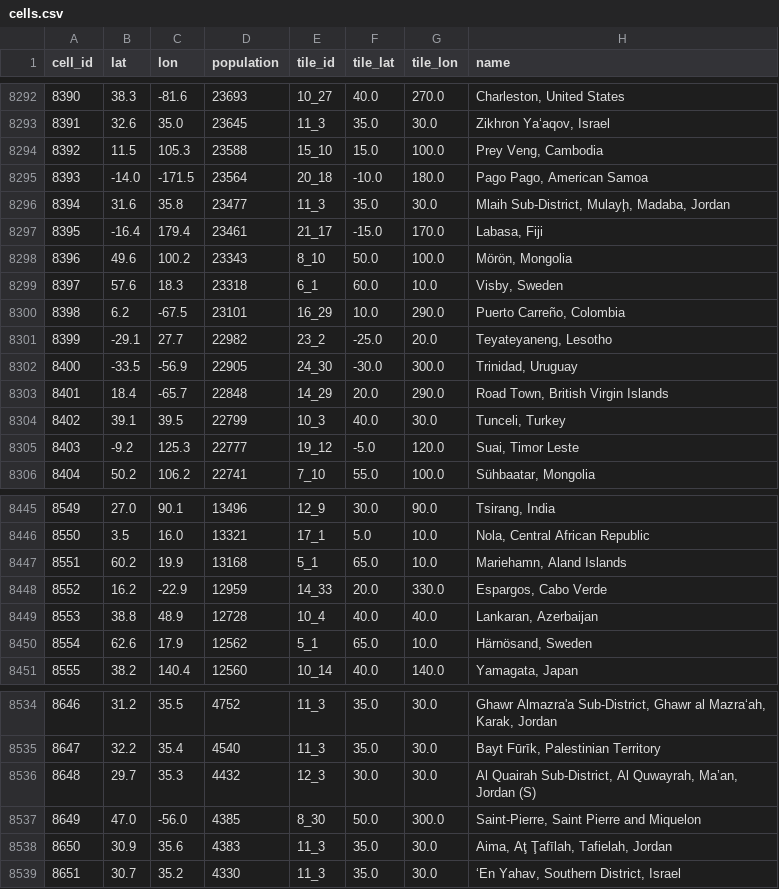
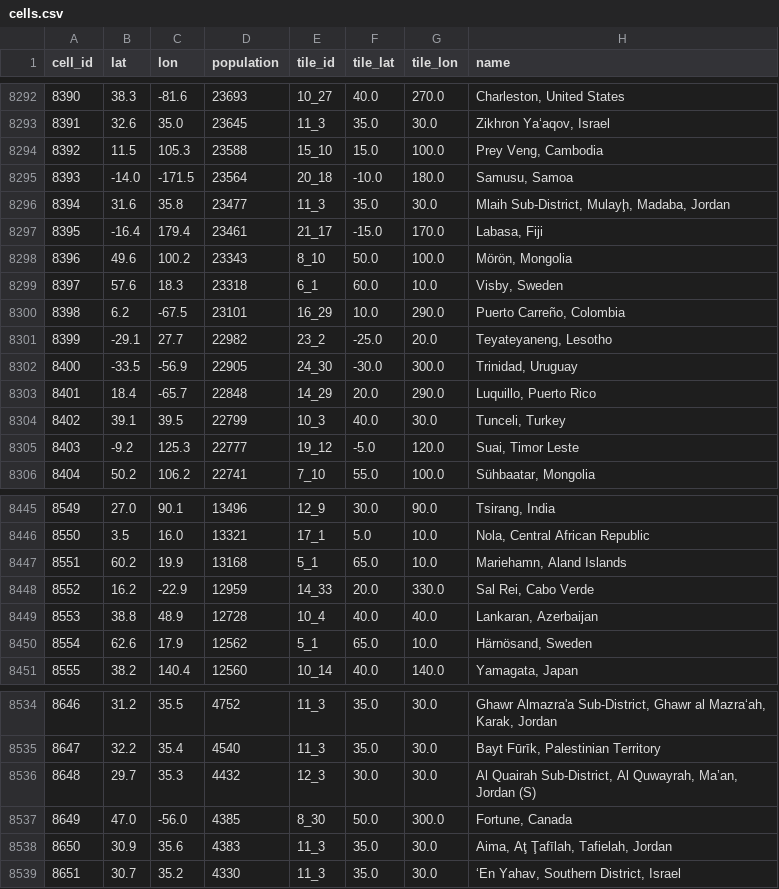
Before and after one commit to theitush/WeatherBaseline, a CSV file: data/cells.csv, drawn as a sheet; only a part is shown, gaps mark what is left out; the diff covers the shown part only.

```diff
--- a/data/cells.csv
+++ b/data/cells.csv
@@ -8294,3 +8294,3 @@ cell_id,lat,lon,population,tile_id,tile_lat,tile_lon,name
 8392,11.5,105.3,23588,15_10,15.0,100.0,"Prey Veng, Cambodia"
-8393,-14.0,-171.5,23564,20_18,-10.0,180.0,"Pago Pago, American Samoa"
+8393,-14.0,-171.5,23564,20_18,-10.0,180.0,"Samusu, Samoa"
 8394,31.6,35.8,23477,11_3,35.0,30.0,"Mlaih Sub-District, Mulayḩ, Madaba, Jordan"
@@ -8302,3 +8302,3 @@ cell_id,lat,lon,population,tile_id,tile_lat,tile_lon,name
 8400,-33.5,-56.9,22905,24_30,-30.0,300.0,"Trinidad, Uruguay"
-8401,18.4,-65.7,22848,14_29,20.0,290.0,"Road Town, British Virgin Islands"
+8401,18.4,-65.7,22848,14_29,20.0,290.0,"Luquillo, Puerto Rico"
 8402,39.1,39.5,22799,10_3,40.0,30.0,"Tunceli, Turkey"
@@ -8447,3 +8447,3 @@ cell_id,lat,lon,population,tile_id,tile_lat,tile_lon,name
 8551,60.2,19.9,13168,5_1,65.0,10.0,"Mariehamn, Aland Islands"
-8552,16.2,-22.9,12959,14_33,20.0,330.0,"Espargos, Cabo Verde"
+8552,16.2,-22.9,12959,14_33,20.0,330.0,"Sal Rei, Cabo Verde"
 8553,38.8,48.9,12728,10_4,40.0,40.0,"Lankaran, Azerbaijan"
@@ -8536,3 +8536,3 @@ cell_id,lat,lon,population,tile_id,tile_lat,tile_lon,name
 8648,29.7,35.3,4432,12_3,30.0,30.0,"Al Quairah Sub-District, Al Quwayrah, Ma’an, Jordan (S)"
-8649,47.0,-56.0,4385,8_30,50.0,300.0,"Saint-Pierre, Saint Pierre and Miquelon"
+8649,47.0,-56.0,4385,8_30,50.0,300.0,"Fortune, Canada"
 8650,30.9,35.6,4383,11_3,35.0,30.0,"Aima, Aţ Ţafīlah, Tafielah, Jordan"
```
Also changed, not shown: 6 edited cells elsewhere in this file, 2 other files.
